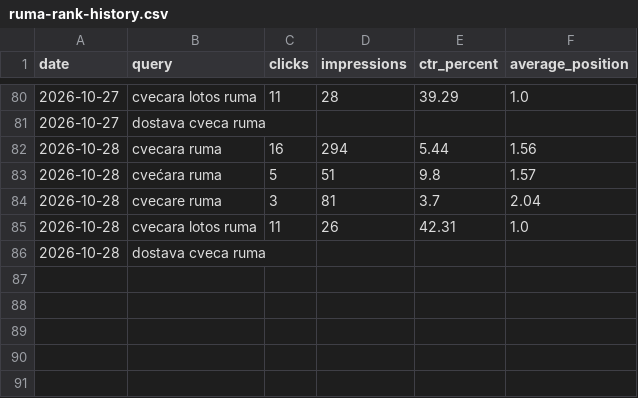
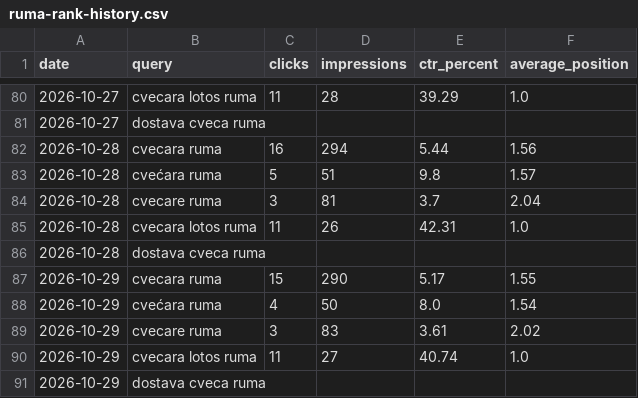
Before and after one commit to darkotosic/lotos-seo-monitornig, a CSV file: reports/ruma-rank-history.csv, drawn as a sheet; only a part is shown, gaps mark what is left out; the diff names each change by its address in the sheet, - before the commit and + after, or states it on an @@ line.

```diff
--- a/reports/ruma-rank-history.csv
+++ b/reports/ruma-rank-history.csv
+row 87: 2026-10-29 | cvecara ruma | 15 | 290 | 5.17 | 1.55
+row 88: 2026-10-29 | cvećara ruma | 4 | 50 | 8.0 | 1.54
+row 89: 2026-10-29 | cvecare ruma | 3 | 83 | 3.61 | 2.02
+row 90: 2026-10-29 | cvecara lotos ruma | 11 | 27 | 40.74 | 1.0
+row 91: 2026-10-29 | dostava cveca ruma
```
Also changed, not shown: reports/indjija-history.csv, reports/indjija-keywords.csv, 10 other files.
